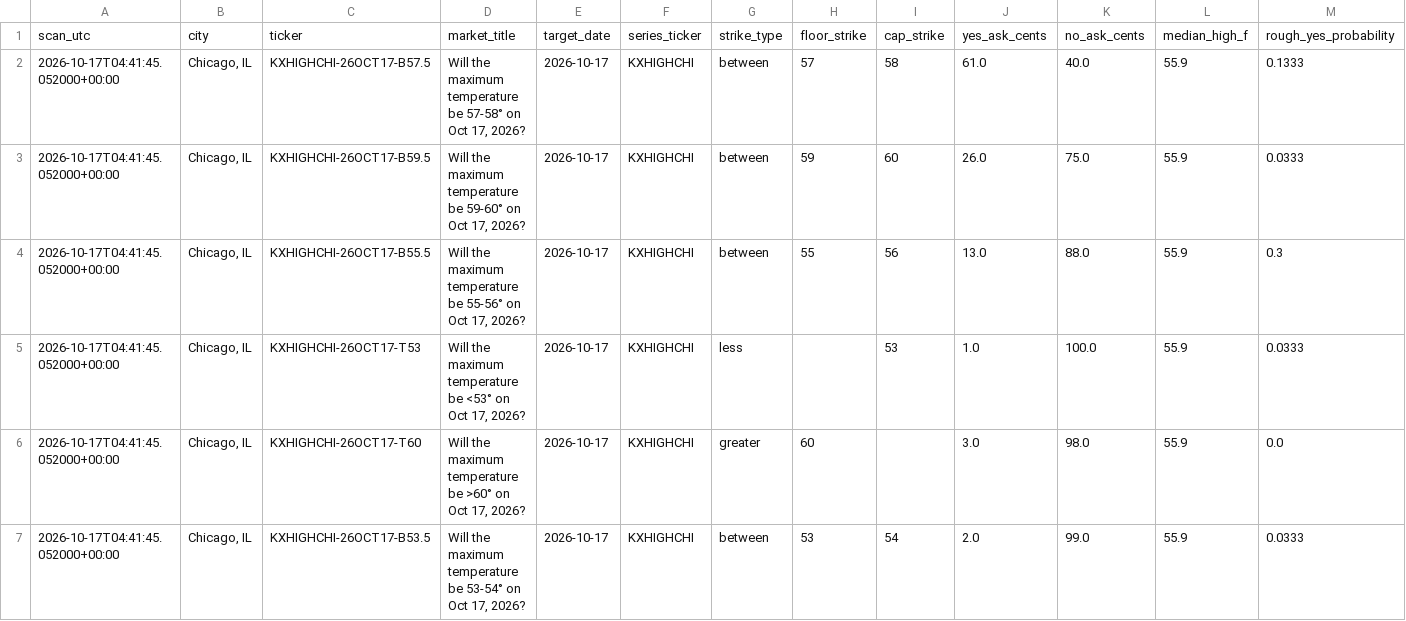
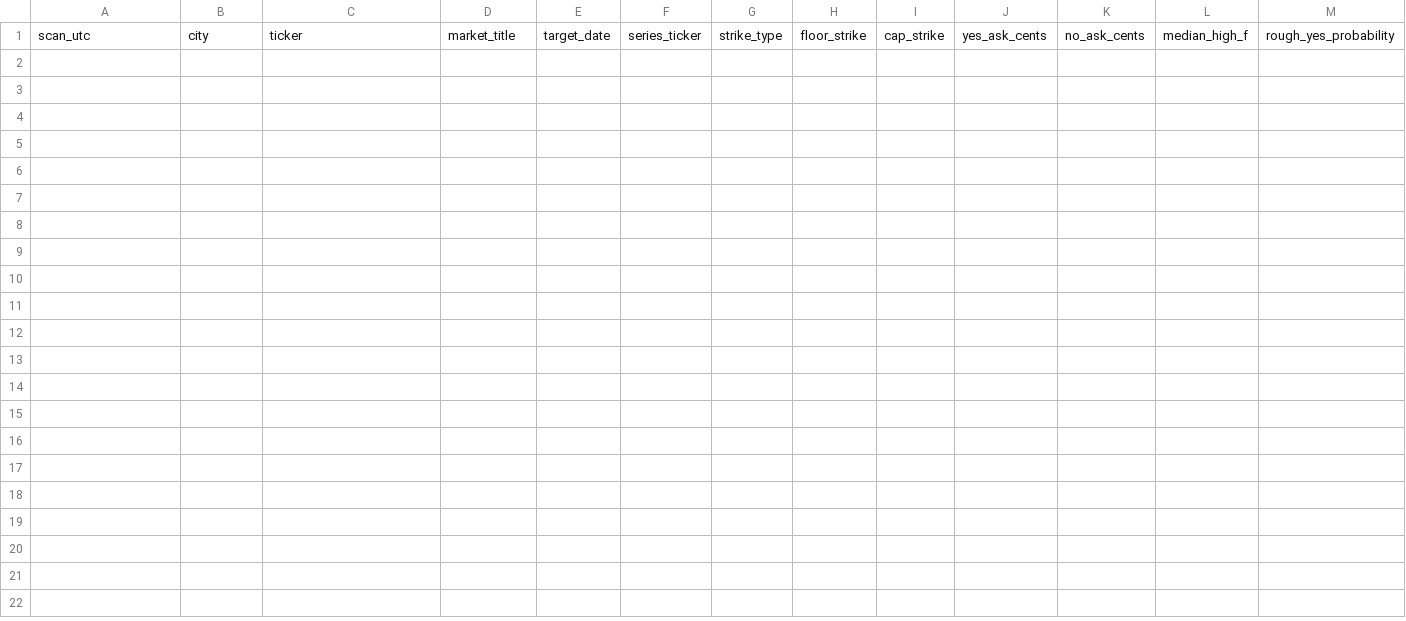
Before and after one commit to hpsyntheticoilsusa-gif/kalshi-ai-paper-trader, a CSV file: data/weather_candidates.csv, drawn as a sheet; only a part is shown; rows hold the shown columns only; the diff names each change by its address in the sheet, - before the commit and + after, or states it on an @@ line.

```diff
--- a/data/weather_candidates.csv
+++ b/data/weather_candidates.csv
-row 2: 2026-10-17T04:41:45.052000+00:00 | Chicago, IL | KXHIGHCHI-26OCT17-B57.5 | Will the maximum temperature be 57-58° on Oct 17, 2026? | 2026-10-17 | KXHIGHCHI | between | 57 | 58 | 61.0 | 40.0 | 55.9 | 0.1333
-row 3: 2026-10-17T04:41:45.052000+00:00 | Chicago, IL | KXHIGHCHI-26OCT17-B59.5 | Will the maximum temperature be 59-60° on Oct 17, 2026? | 2026-10-17 | KXHIGHCHI | between | 59 | 60 | 26.0 | 75.0 | 55.9 | 0.0333
-row 4: 2026-10-17T04:41:45.052000+00:00 | Chicago, IL | KXHIGHCHI-26OCT17-B55.5 | Will the maximum temperature be 55-56° on Oct 17, 2026? | 2026-10-17 | KXHIGHCHI | between | 55 | 56 | 13.0 | 88.0 | 55.9 | 0.3
-row 5: 2026-10-17T04:41:45.052000+00:00 | Chicago, IL | KXHIGHCHI-26OCT17-T53 | Will the maximum temperature be <53° on Oct 17, 2026? | 2026-10-17 | KXHIGHCHI | less |  | 53 | 1.0 | 100.0 | 55.9 | 0.0333
-row 6: 2026-10-17T04:41:45.052000+00:00 | Chicago, IL | KXHIGHCHI-26OCT17-T60 | Will the maximum temperature be >60° on Oct 17, 2026? | 2026-10-17 | KXHIGHCHI | greater | 60 |  | 3.0 | 98.0 | 55.9 | 0.0
-row 7: 2026-10-17T04:41:45.052000+00:00 | Chicago, IL | KXHIGHCHI-26OCT17-B53.5 | Will the maximum temperature be 53-54° on Oct 17, 2026? | 2026-10-17 | KXHIGHCHI | between | 53 | 54 | 2.0 | 99.0 | 55.9 | 0.0333
```
Also changed, not shown: data/weather_outcomes.csv, data/weather_research.csv, 16 other files.
